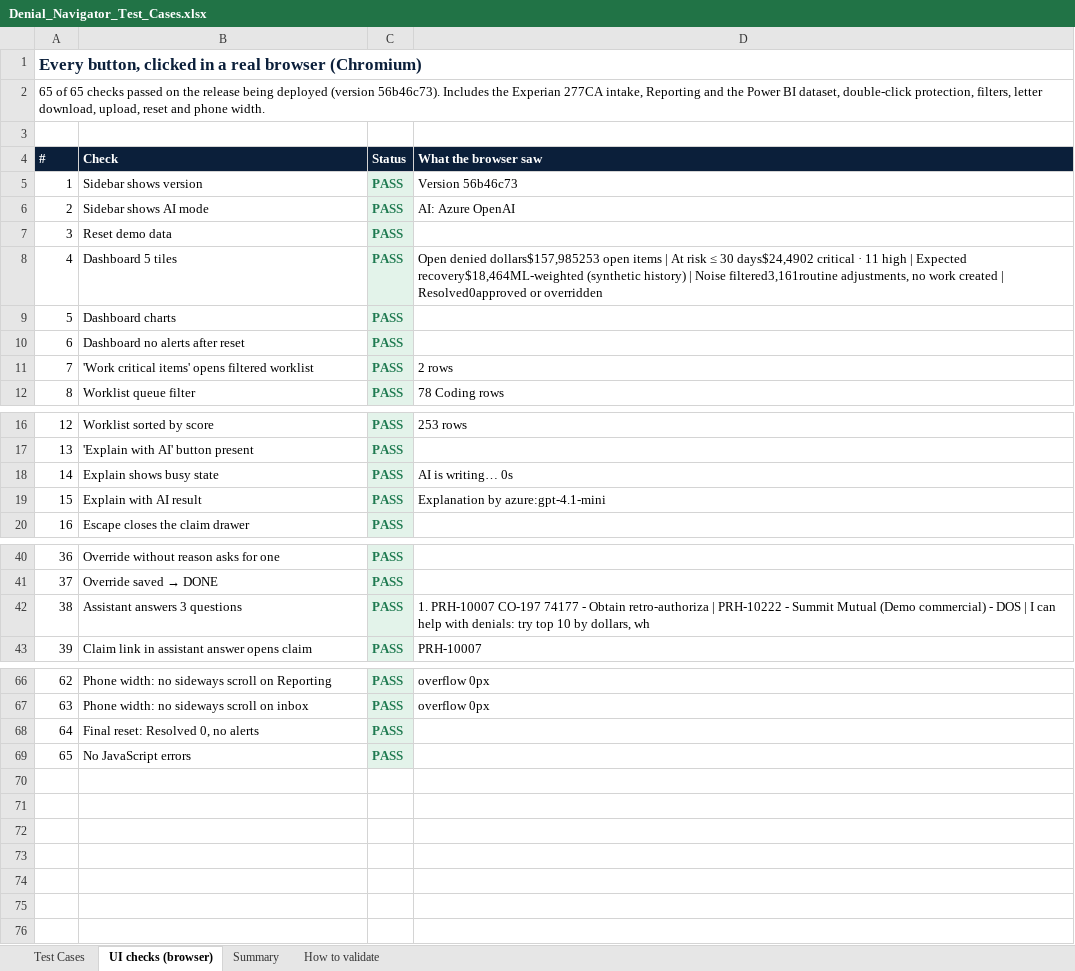
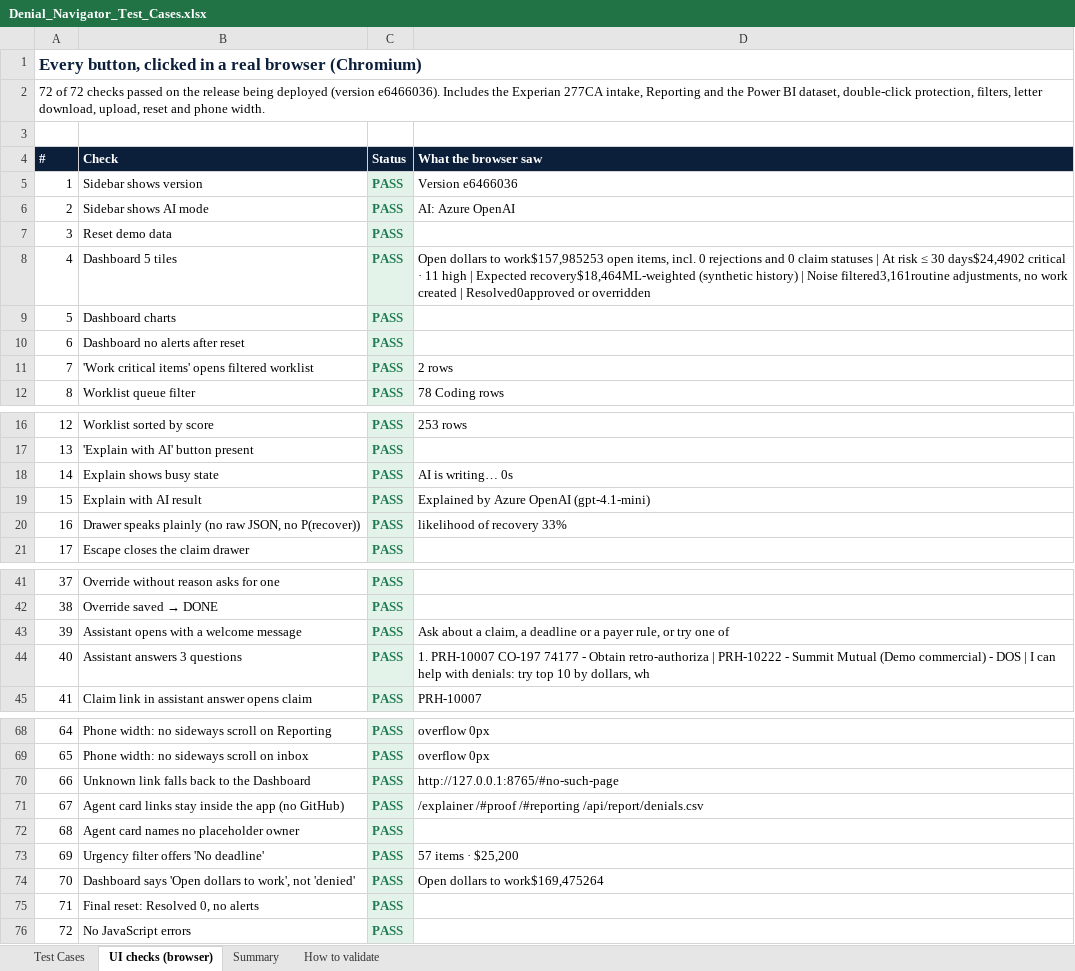
Before and after one commit to git-bonda108/claims-denial-navigator, an Excel workbook: docs/Denial_Navigator_Test_Cases.xlsx, sheet UI checks (browser), drawn as a sheet; only a part is shown, gaps mark what is left out; values as stored, in another font and other column widths than the file's, no borders; the diff covers the shown part only; the diff names each change by its address in the sheet, - before the commit and + after, or states it on an @@ line.

```diff
--- a/docs/Denial_Navigator_Test_Cases.xlsx (sheet UI checks (browser))
+++ b/docs/Denial_Navigator_Test_Cases.xlsx (sheet UI checks (browser))
@@ column A (#) renumbered from row 2 down @@
-D5 (What the browser saw): Version 56b46c73
+D5 (What the browser saw): Version e6466036
-D8 (What the browser saw): Open denied dollars$157,985253 open items | At…
+D8 (What the browser saw): Open dollars to work$157,985253 open items, incl. 0 rejections and 0 claim statuses | At…
-D19 (What the browser saw): Explanation by azure:gpt-4.1-mini
+D19 (What the browser saw): Explained by Azure OpenAI (gpt-4.1-mini)
+row 20: 16 | Drawer speaks plainly (no raw JSON, no P(recover)) | PASS | likelihood of recovery 33%
+row 43: 39 | Assistant opens with a welcome message | PASS | Ask about a claim, a deadline or a payer rule, or try one of
+row 70: 66 | Unknown link falls back to the Dashboard | PASS | http://127.0.0.1:8765/#no-such-page
+row 71: 67 | Agent card links stay inside the app (no GitHub) | PASS | /explainer /#proof /#reporting /api/report/denials.csv
+row 72: 68 | Agent card names no placeholder owner | PASS
+row 73: 69 | Urgency filter offers 'No deadline' | PASS | 57 items · $25,200
+row 74: 70 | Dashboard says 'Open dollars to work', not 'denied' | PASS | Open dollars to work$169,475264
```
Also changed, not shown: 3 edited cells elsewhere in this sheet, sheet Test Cases, sheet Summary, 12 other files.
